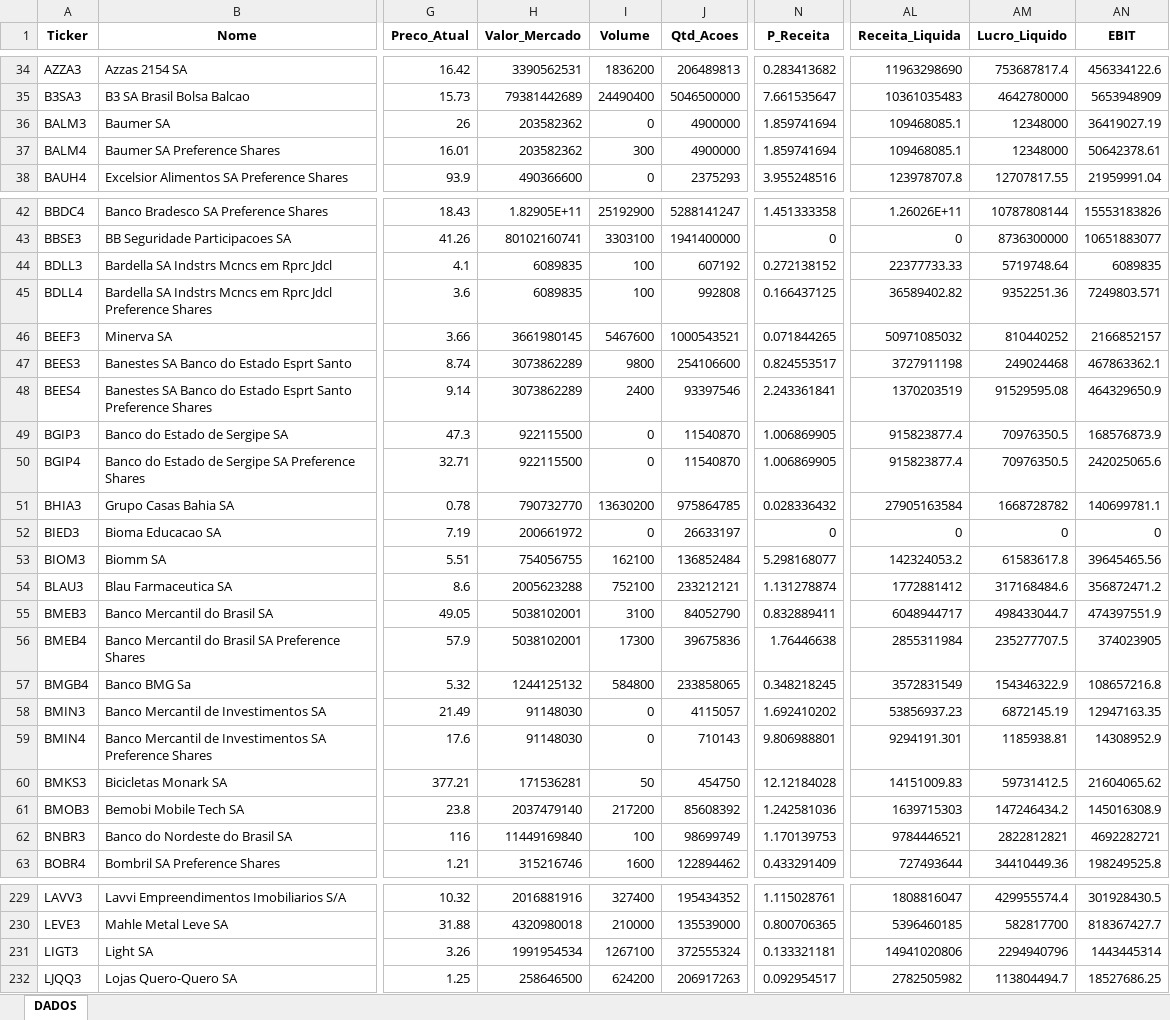
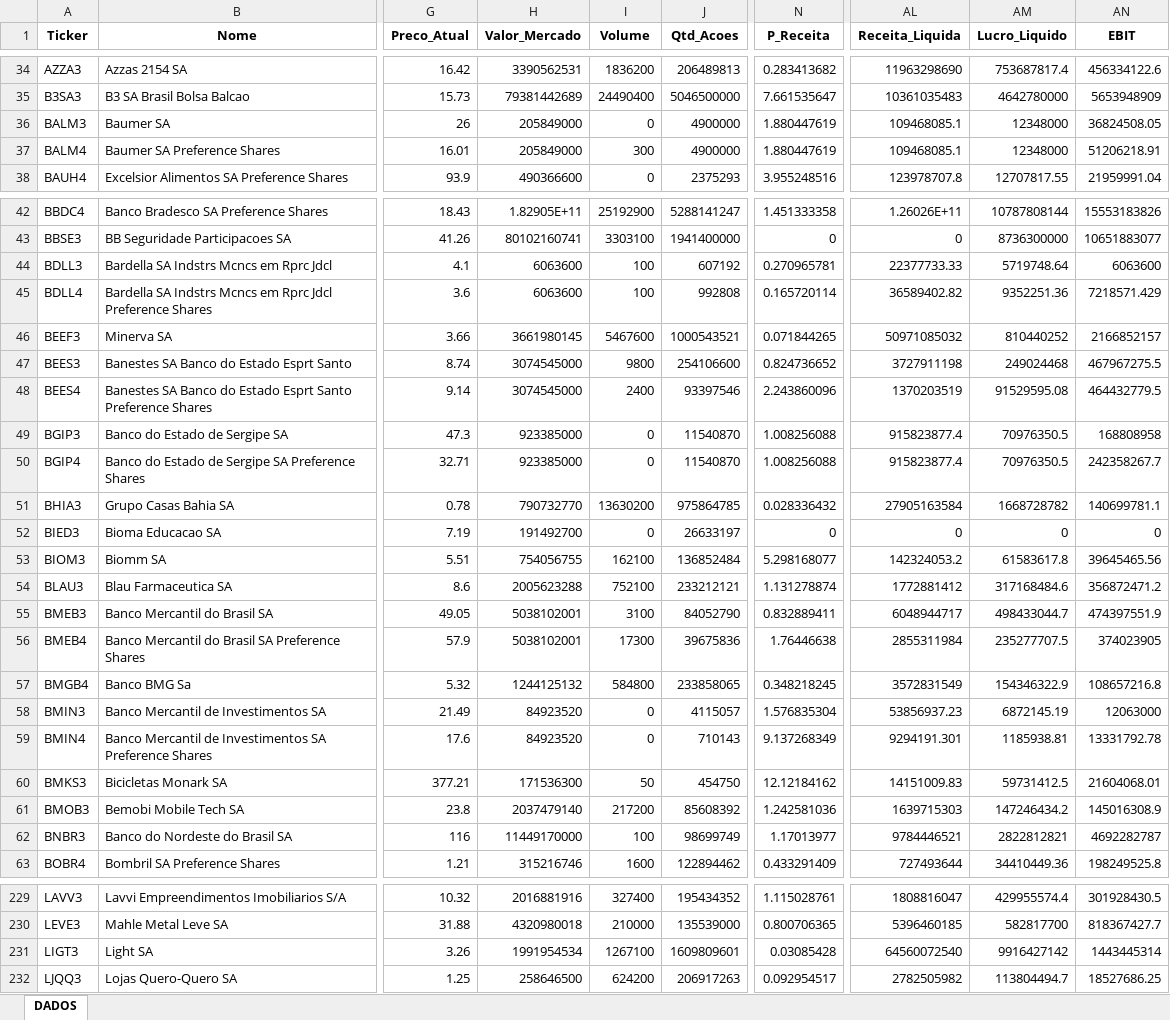
Before and after one commit to carlossobral/sobral_invest, an Excel workbook: data/ativos.xlsx, sheet DADOS, drawn as a sheet; only a part is shown, gaps mark what is left out; values as stored, in another font and other column widths than the file's, no borders; the diff covers the shown part only; the diff names each change by its address in the sheet, - before the commit and + after, or states it on an @@ line.

```diff
--- a/data/ativos.xlsx (sheet DADOS)
+++ b/data/ativos.xlsx (sheet DADOS)
-H36:H37 (Valor_Mercado): 203582362
+H36:H37 (Valor_Mercado): 205849000
-N36:N37 (P_Receita): 1.859741694
+N36:N37 (P_Receita): 1.880447619
-AN36 (EBIT): 36419027.19
+AN36 (EBIT): 36824508.05
-AN37 (EBIT): 50642378.61
+AN37 (EBIT): 51206218.91
-H44:H45 (Valor_Mercado): 6089835
+H44:H45 (Valor_Mercado): 6063600
-N44 (P_Receita): 0.272138152
+N44 (P_Receita): 0.270965781
-AN44 (EBIT): 6089835
+AN44 (EBIT): 6063600
-N45 (P_Receita): 0.166437125
+N45 (P_Receita): 0.165720114
-AN45 (EBIT): 7249803.571
+AN45 (EBIT): 7218571.429
-H47:H48 (Valor_Mercado): 3073862289
+H47:H48 (Valor_Mercado): 3074545000
-N47 (P_Receita): 0.824553517
+N47 (P_Receita): 0.824736652
-AN47 (EBIT): 467863362.1
+AN47 (EBIT): 467967275.5
-N48 (P_Receita): 2.243361841
+N48 (P_Receita): 2.243860096
-AN48 (EBIT): 464329650.9
+AN48 (EBIT): 464432779.5
-H49:H50 (Valor_Mercado): 922115500
+H49:H50 (Valor_Mercado): 923385000
-N49:N50 (P_Receita): 1.006869905
+N49:N50 (P_Receita): 1.008256088
-AN49 (EBIT): 168576873.9
+AN49 (EBIT): 168808958
-AN50 (EBIT): 242025065.6
+AN50 (EBIT): 242358267.7
-H52 (Valor_Mercado): 200661972
+H52 (Valor_Mercado): 191492700
-H58:H59 (Valor_Mercado): 91148030
+H58:H59 (Valor_Mercado): 84923520
-N58 (P_Receita): 1.692410202
+N58 (P_Receita): 1.576835304
-AN58 (EBIT): 12947163.35
+AN58 (EBIT): 12063000
-N59 (P_Receita): 9.806988801
+N59 (P_Receita): 9.137268349
-AN59 (EBIT): 14308952.9
+AN59 (EBIT): 13331792.78
-H60 (Valor_Mercado): 171536281
+H60 (Valor_Mercado): 171536300
-N60 (P_Receita): 12.12184028
+N60 (P_Receita): 12.12184162
-AN60 (EBIT): 21604065.62
+AN60 (EBIT): 21604068.01
-H62 (Valor_Mercado): 11449169840
+H62 (Valor_Mercado): 11449170000
-N62 (P_Receita): 1.170139753
+N62 (P_Receita): 1.17013977
-AN62 (EBIT): 4692282721
+AN62 (EBIT): 4692282787
-J231 (Qtd_Acoes): 372555324
+J231 (Qtd_Acoes): 1609809601
-N231 (P_Receita): 0.133321181
+N231 (P_Receita): 0.03085428
-AL231 (Receita_Liquida): 14941020806
+AL231 (Receita_Liquida): 64560072540
-AM231 (Lucro_Liquido): 2294940796
+AM231 (Lucro_Liquido): 9916427142
```
Also changed, not shown: 187 edited cells elsewhere in this sheet, 1 other file.
